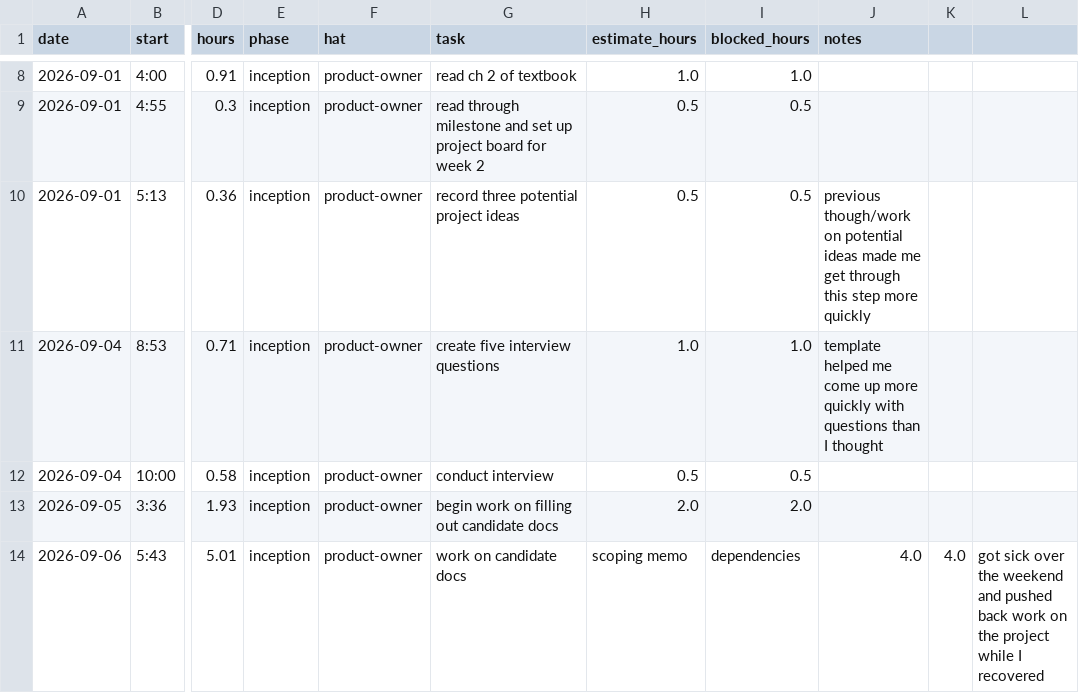
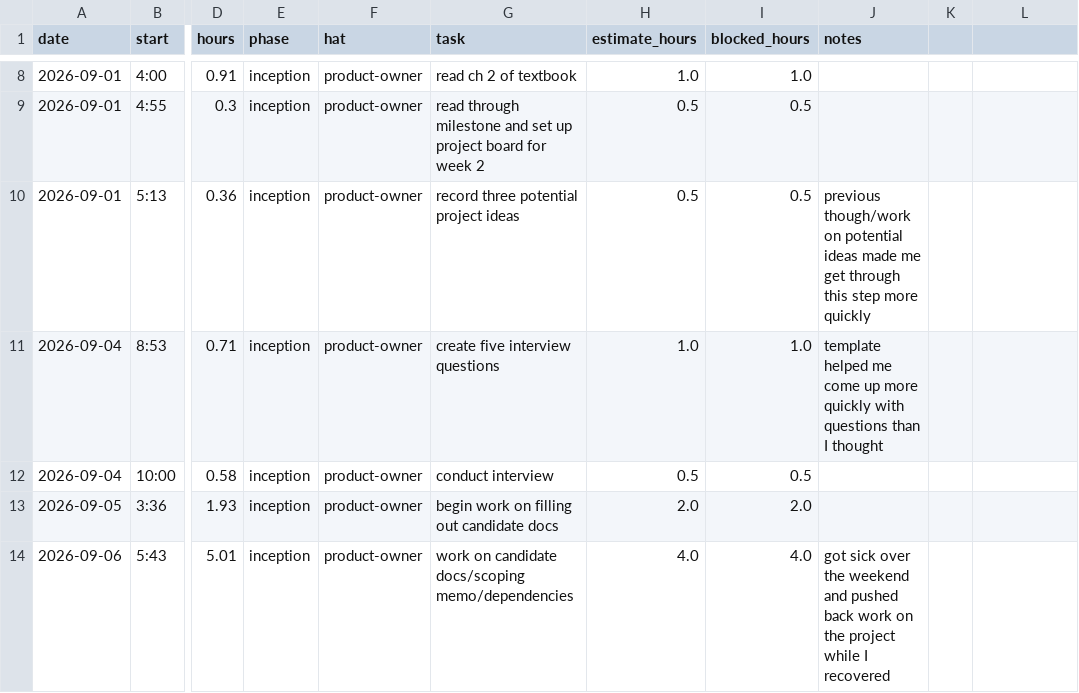
Before and after one commit to allie-ihc/capstone, a CSV file: docs/hours-log.csv, drawn as a sheet; only a part is shown, gaps mark what is left out; the diff names each change by its address in the sheet, - before the commit and + after, or states it on an @@ line.

Commit message:
M2: Fixed hours log

```diff
--- a/docs/hours-log.csv
+++ b/docs/hours-log.csv
-G14 (task): work on candidate docs
+G14 (task): work on candidate docs/scoping memo/dependencies
-H14 (estimate_hours): scoping memo
+H14 (estimate_hours): 4.0
-I14 (blocked_hours): dependencies
+I14 (blocked_hours): 4.0
-J14 (notes): 4.0
+J14 (notes): got sick over the weekend and pushed back work on the project while I recovered
-K14: 4.0
+K14: (empty)
-L14: got sick over the weekend and pushed back work on the project while I recovered
+L14: (empty)
```
